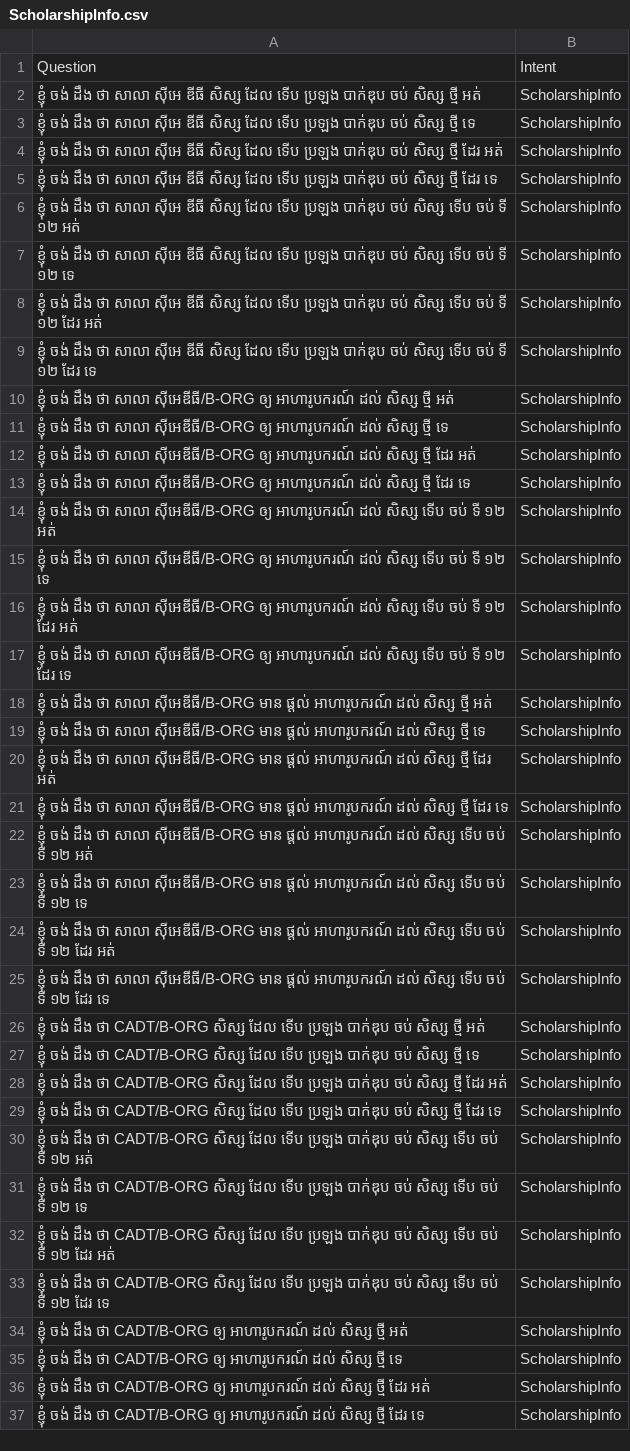
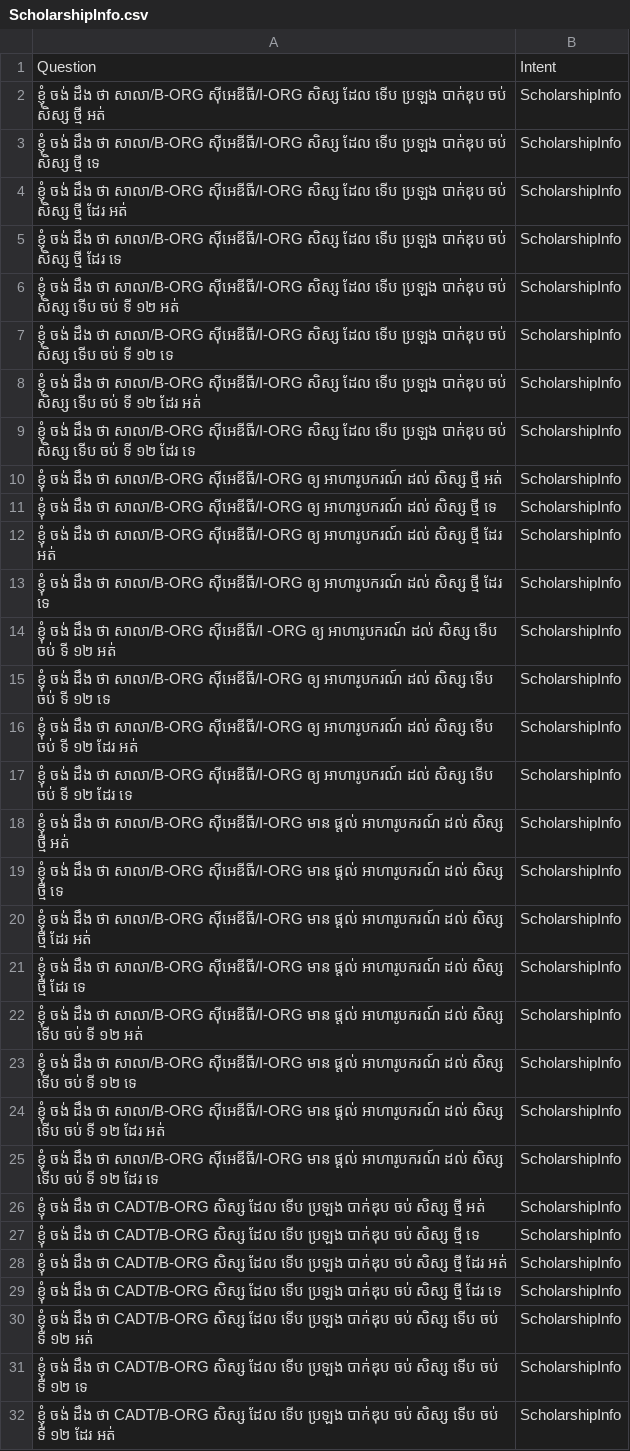
Before and after one commit to IcyTempest/G1---Intent_classification-Group, a CSV file: entity-tag/ScholarshipInfo.csv, drawn as a sheet; only a part is shown; the shorter side is filled out with more unchanged rows; the diff covers the shown part only.

```diff
--- a/entity-tag/ScholarshipInfo.csv
+++ b/entity-tag/ScholarshipInfo.csv
@@ -1,26 +1,26 @@
 Question,Intent
-ខ្ញុំ ចង់ ដឹង ថា សាលា ស៊ីអេ ឌីធី សិស្ស ដែល ទើប ប្រឡង បាក់ឌុប ចប់ សិស្ស ថ្មី អត់,ScholarshipInfo
-ខ្ញុំ ចង់ ដឹង ថា សាលា ស៊ីអេ ឌីធី សិស្ស ដែល ទើប ប្រឡង បាក់ឌុប ចប់ សិស្ស ថ្មី ទេ,ScholarshipInfo
-ខ្ញុំ ចង់ ដឹង ថា សាលា ស៊ីអេ ឌីធី សិស្ស ដែល ទើប ប្រឡង បាក់ឌុប ចប់ សិស្ស ថ្មី ដែរ អត់,ScholarshipInfo
-ខ្ញុំ ចង់ ដឹង ថា សាលា ស៊ីអេ ឌីធី សិស្ស ដែល ទើប ប្រឡង បាក់ឌុប ចប់ សិស្ស ថ្មី ដែរ ទេ,ScholarshipInfo
-ខ្ញុំ ចង់ ដឹង ថា សាលា ស៊ីអេ ឌីធី សិស្ស ដែល ទើប ប្រឡង បាក់ឌុប ចប់ សិស្ស ទើប ចប់ ទី ១២ អត់,ScholarshipInfo
-ខ្ញុំ ចង់ ដឹង ថា សាលា ស៊ីអេ ឌីធី សិស្ស ដែល ទើប ប្រឡង បាក់ឌុប ចប់ សិស្ស ទើប ចប់ ទី ១២ ទេ,ScholarshipInfo
-ខ្ញុំ ចង់ ដឹង ថា សាលា ស៊ីអេ ឌីធី សិស្ស ដែល ទើប ប្រឡង បាក់ឌុប ចប់ សិស្ស ទើប ចប់ ទី ១២ ដែរ អត់,ScholarshipInfo
-ខ្ញុំ ចង់ ដឹង ថា សាលា ស៊ីអេ ឌីធី សិស្ស ដែល ទើប ប្រឡង បាក់ឌុប ចប់ សិស្ស ទើប ចប់ ទី ១២ ដែរ ទេ,ScholarshipInfo
-ខ្ញុំ ចង់ ដឹង ថា សាលា ស៊ីអេឌីធី/B-ORG ឲ្យ អាហារូបករណ៍ ដល់ សិស្ស ថ្មី អត់,ScholarshipInfo
-ខ្ញុំ ចង់ ដឹង ថា សាលា ស៊ីអេឌីធី/B-ORG ឲ្យ អាហារូបករណ៍ ដល់ សិស្ស ថ្មី ទេ,ScholarshipInfo
-ខ្ញុំ ចង់ ដឹង ថា សាលា ស៊ីអេឌីធី/B-ORG ឲ្យ អាហារូបករណ៍ ដល់ សិស្ស ថ្មី ដែរ អត់,ScholarshipInfo
-ខ្ញុំ ចង់ ដឹង ថា សាលា ស៊ីអេឌីធី/B-ORG ឲ្យ អាហារូបករណ៍ ដល់ សិស្ស ថ្មី ដែរ ទេ,ScholarshipInfo
-ខ្ញុំ ចង់ ដឹង ថា សាលា ស៊ីអេឌីធី/B-ORG ឲ្យ អាហារូបករណ៍ ដល់ សិស្ស ទើប ចប់ ទី ១២ អត់,ScholarshipInfo
-ខ្ញុំ ចង់ ដឹង ថា សាលា ស៊ីអេឌីធី/B-ORG ឲ្យ អាហារូបករណ៍ ដល់ សិស្ស ទើប ចប់ ទី ១២ ទេ,ScholarshipInfo
-ខ្ញុំ ចង់ ដឹង ថា សាលា ស៊ីអេឌីធី/B-ORG ឲ្យ អាហារូបករណ៍ ដល់ សិស្ស ទើប ចប់ ទី ១២ ដែរ អត់,ScholarshipInfo
-ខ្ញុំ ចង់ ដឹង ថា សាលា ស៊ីអេឌីធី/B-ORG ឲ្យ អាហារូបករណ៍ ដល់ សិស្ស ទើប ចប់ ទី ១២ ដែរ ទេ,ScholarshipInfo
-ខ្ញុំ ចង់ ដឹង ថា សាលា ស៊ីអេឌីធី/B-ORG មាន ផ្តល់ អាហារូបករណ៍ ដល់ សិស្ស ថ្មី អត់,ScholarshipInfo
-ខ្ញុំ ចង់ ដឹង ថា សាលា ស៊ីអេឌីធី/B-ORG មាន ផ្តល់ អាហារូបករណ៍ ដល់ សិស្ស ថ្មី ទេ,ScholarshipInfo
-ខ្ញុំ ចង់ ដឹង ថា សាលា ស៊ីអេឌីធី/B-ORG មាន ផ្តល់ អាហារូបករណ៍ ដល់ សិស្ស ថ្មី ដែរ អត់,ScholarshipInfo
-ខ្ញុំ ចង់ ដឹង ថា សាលា ស៊ីអេឌីធី/B-ORG មាន ផ្តល់ អាហារូបករណ៍ ដល់ សិស្ស ថ្មី ដែរ ទេ,ScholarshipInfo
-ខ្ញុំ ចង់ ដឹង ថា សាលា ស៊ីអេឌីធី/B-ORG មាន ផ្តល់ អាហារូបករណ៍ ដល់ សិស្ស ទើប ចប់ ទី ១២ អត់,ScholarshipInfo
-ខ្ញុំ ចង់ ដឹង ថា សាលា ស៊ីអេឌីធី/B-ORG មាន ផ្តល់ អាហារូបករណ៍ ដល់ សិស្ស ទើប ចប់ ទី ១២ ទេ,ScholarshipInfo
-ខ្ញុំ ចង់ ដឹង ថា សាលា ស៊ីអេឌីធី/B-ORG មាន ផ្តល់ អាហារូបករណ៍ ដល់ សិស្ស ទើប ចប់ ទី ១២ ដែរ អត់,ScholarshipInfo
-ខ្ញុំ ចង់ ដឹង ថា សាលា ស៊ីអេឌីធី/B-ORG មាន ផ្តល់ អាហារូបករណ៍ ដល់ សិស្ស ទើប ចប់ ទី ១២ ដែរ ទេ,ScholarshipInfo
+ខ្ញុំ ចង់ ដឹង ថា សាលា/B-ORG ស៊ីអេឌីធី/I-ORG សិស្ស ដែល ទើប ប្រឡង បាក់ឌុប ចប់ សិស្ស ថ្មី អត់,ScholarshipInfo
+ខ្ញុំ ចង់ ដឹង ថា សាលា/B-ORG ស៊ីអេឌីធី/I-ORG សិស្ស ដែល ទើប ប្រឡង បាក់ឌុប ចប់ សិស្ស ថ្មី ទេ,ScholarshipInfo
+ខ្ញុំ ចង់ ដឹង ថា សាលា/B-ORG ស៊ីអេឌីធី/I-ORG សិស្ស ដែល ទើប ប្រឡង បាក់ឌុប ចប់ សិស្ស ថ្មី ដែរ អត់,ScholarshipInfo
+ខ្ញុំ ចង់ ដឹង ថា សាលា/B-ORG ស៊ីអេឌីធី/I-ORG សិស្ស ដែល ទើប ប្រឡង បាក់ឌុប ចប់ សិស្ស ថ្មី ដែរ ទេ,ScholarshipInfo
+ខ្ញុំ ចង់ ដឹង ថា សាលា/B-ORG ស៊ីអេឌីធី/I-ORG សិស្ស ដែល ទើប ប្រឡង បាក់ឌុប ចប់ សិស្ស ទើប ចប់ ទី ១២ អត់,ScholarshipInfo
+ខ្ញុំ ចង់ ដឹង ថា សាលា/B-ORG ស៊ីអេឌីធី/I-ORG សិស្ស ដែល ទើប ប្រឡង បាក់ឌុប ចប់ សិស្ស ទើប ចប់ ទី ១២ ទេ,ScholarshipInfo
+ខ្ញុំ ចង់ ដឹង ថា សាលា/B-ORG ស៊ីអេឌីធី/I-ORG សិស្ស ដែល ទើប ប្រឡង បាក់ឌុប ចប់ សិស្ស ទើប ចប់ ទី ១២ ដែរ អត់,ScholarshipInfo
+ខ្ញុំ ចង់ ដឹង ថា សាលា/B-ORG ស៊ីអេឌីធី/I-ORG សិស្ស ដែល ទើប ប្រឡង បាក់ឌុប ចប់ សិស្ស ទើប ចប់ ទី ១២ ដែរ ទេ,ScholarshipInfo
+ខ្ញុំ ចង់ ដឹង ថា សាលា/B-ORG ស៊ីអេឌីធី/I-ORG ឲ្យ អាហារូបករណ៍ ដល់ សិស្ស ថ្មី អត់,ScholarshipInfo
+ខ្ញុំ ចង់ ដឹង ថា សាលា/B-ORG ស៊ីអេឌីធី/I-ORG ឲ្យ អាហារូបករណ៍ ដល់ សិស្ស ថ្មី ទេ,ScholarshipInfo
+ខ្ញុំ ចង់ ដឹង ថា សាលា/B-ORG ស៊ីអេឌីធី/I-ORG ឲ្យ អាហារូបករណ៍ ដល់ សិស្ស ថ្មី ដែរ អត់,ScholarshipInfo
+ខ្ញុំ ចង់ ដឹង ថា សាលា/B-ORG ស៊ីអេឌីធី/I-ORG ឲ្យ អាហារូបករណ៍ ដល់ សិស្ស ថ្មី ដែរ ទេ,ScholarshipInfo
+ខ្ញុំ ចង់ ដឹង ថា សាលា/B-ORG ស៊ីអេឌីធី/I -ORG ឲ្យ អាហារូបករណ៍ ដល់ សិស្ស ទើប ចប់ ទី ១២ អត់,ScholarshipInfo
+ខ្ញុំ ចង់ ដឹង ថា សាលា/B-ORG ស៊ីអេឌីធី/I-ORG ឲ្យ អាហារូបករណ៍ ដល់ សិស្ស ទើប ចប់ ទី ១២ ទេ,ScholarshipInfo
+ខ្ញុំ ចង់ ដឹង ថា សាលា/B-ORG ស៊ីអេឌីធី/I-ORG ឲ្យ អាហារូបករណ៍ ដល់ សិស្ស ទើប ចប់ ទី ១២ ដែរ អត់,ScholarshipInfo
+ខ្ញុំ ចង់ ដឹង ថា សាលា/B-ORG ស៊ីអេឌីធី/I-ORG ឲ្យ អាហារូបករណ៍ ដល់ សិស្ស ទើប ចប់ ទី ១២ ដែរ ទេ,ScholarshipInfo
+ខ្ញុំ ចង់ ដឹង ថា សាលា/B-ORG ស៊ីអេឌីធី/I-ORG មាន ផ្តល់ អាហារូបករណ៍ ដល់ សិស្ស ថ្មី អត់,ScholarshipInfo
+ខ្ញុំ ចង់ ដឹង ថា សាលា/B-ORG ស៊ីអេឌីធី/I-ORG មាន ផ្តល់ អាហារូបករណ៍ ដល់ សិស្ស ថ្មី ទេ,ScholarshipInfo
+ខ្ញុំ ចង់ ដឹង ថា សាលា/B-ORG ស៊ីអេឌីធី/I-ORG មាន ផ្តល់ អាហារូបករណ៍ ដល់ សិស្ស ថ្មី ដែរ អត់,ScholarshipInfo
+ខ្ញុំ ចង់ ដឹង ថា សាលា/B-ORG ស៊ីអេឌីធី/I-ORG មាន ផ្តល់ អាហារូបករណ៍ ដល់ សិស្ស ថ្មី ដែរ ទេ,ScholarshipInfo
+ខ្ញុំ ចង់ ដឹង ថា សាលា/B-ORG ស៊ីអេឌីធី/I-ORG មាន ផ្តល់ អាហារូបករណ៍ ដល់ សិស្ស ទើប ចប់ ទី ១២ អត់,ScholarshipInfo
+ខ្ញុំ ចង់ ដឹង ថា សាលា/B-ORG ស៊ីអេឌីធី/I-ORG មាន ផ្តល់ អាហារូបករណ៍ ដល់ សិស្ស ទើប ចប់ ទី ១២ ទេ,ScholarshipInfo
+ខ្ញុំ ចង់ ដឹង ថា សាលា/B-ORG ស៊ីអេឌីធី/I-ORG មាន ផ្តល់ អាហារូបករណ៍ ដល់ សិស្ស ទើប ចប់ ទី ១២ ដែរ អត់,ScholarshipInfo
+ខ្ញុំ ចង់ ដឹង ថា សាលា/B-ORG ស៊ីអេឌីធី/I-ORG មាន ផ្តល់ អាហារូបករណ៍ ដល់ សិស្ស ទើប ចប់ ទី ១២ ដែរ ទេ,ScholarshipInfo
 ខ្ញុំ ចង់ ដឹង ថា CADT/B-ORG សិស្ស ដែល ទើប ប្រឡង បាក់ឌុប ចប់ សិស្ស ថ្មី អត់,ScholarshipInfo
```
Also changed, not shown: 96 edited cells elsewhere in this file, POS/AskAboutStudyHour.csv, POS/ScholarshipInfo.csv, 5 other files.
